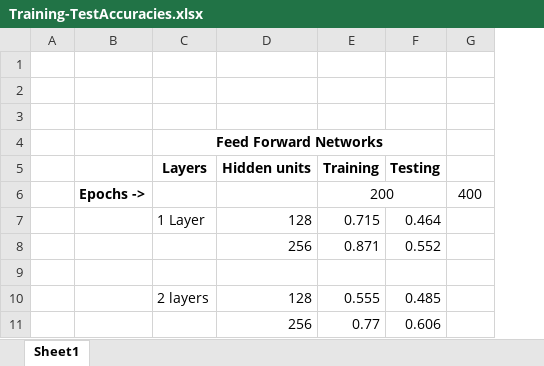
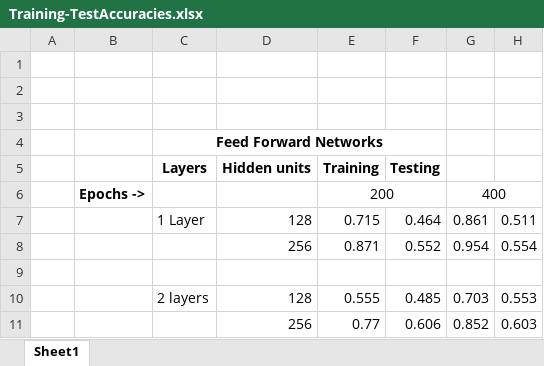
Before and after one commit to 0790/DOPcodes, an Excel workbook: SHDFinal/FeedForwardSNN/Training-TestAccuracies.xlsx, sheet Sheet1, drawn as a sheet; values as stored, in another font and other column widths than the file's, no borders; the diff names each change by its address in the sheet, - before the commit and + after, or states it on an @@ line.

```diff
--- a/SHDFinal/FeedForwardSNN/Training-TestAccuracies.xlsx (sheet Sheet1)
+++ b/SHDFinal/FeedForwardSNN/Training-TestAccuracies.xlsx (sheet Sheet1)
+column H, rows 7-11: 0.511 | 0.554 |  | 0.553 | 0.603
+G6:H6 merged
-G7: (empty)
+G7: 0.861
-G8: (empty)
+G8: 0.954
-G10: (empty)
+G10: 0.703
-G11: (empty)
+G11: 0.852
```
Also changed, not shown: 4 other files.
